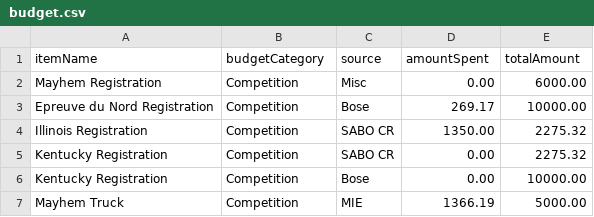
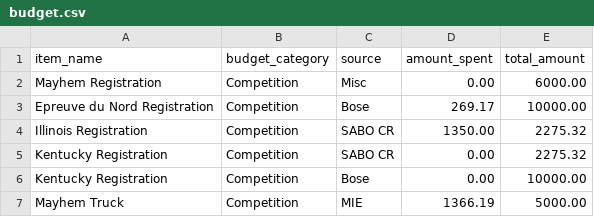
Before and after one commit to NEU-DS-4200-F20/project-group-11-baja-budget, a CSV file: data/budget.csv, drawn as a sheet; only a part is shown.

```diff
--- a/data/budget.csv
+++ b/data/budget.csv
@@ -1,2 +1,2 @@
-itemName,budgetCategory,source,amountSpent,totalAmount
+item_name,budget_category,source,amount_spent,total_amount
 Mayhem Registration,Competition,Misc,0.00,6000.00
```
Also changed, not shown: 6 other files.
